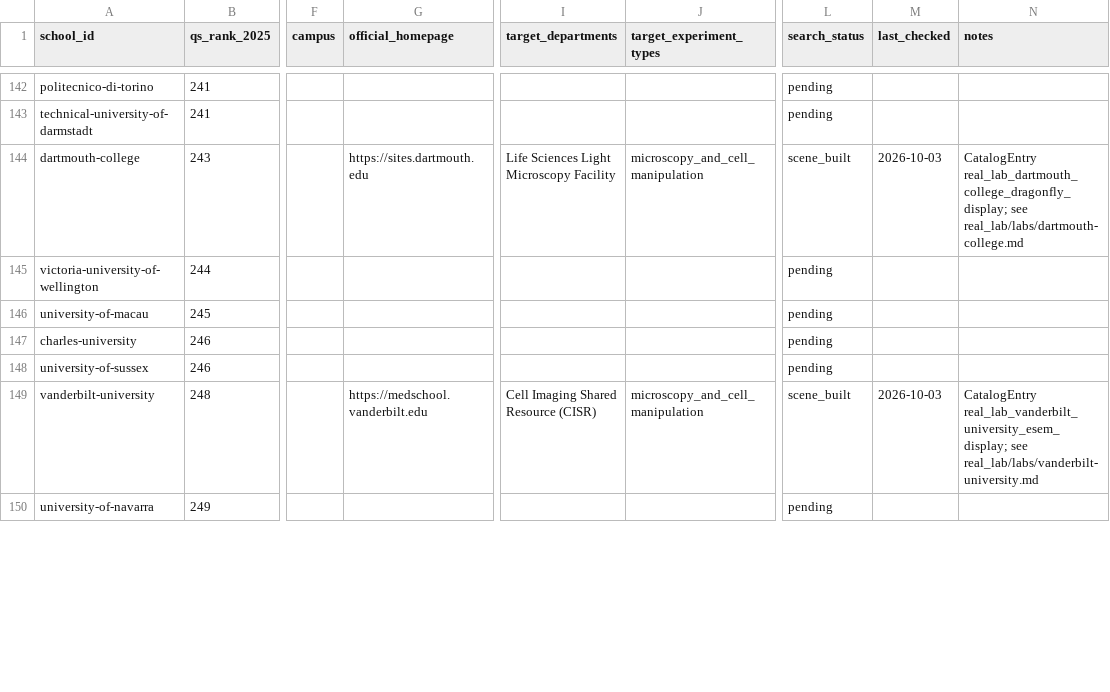
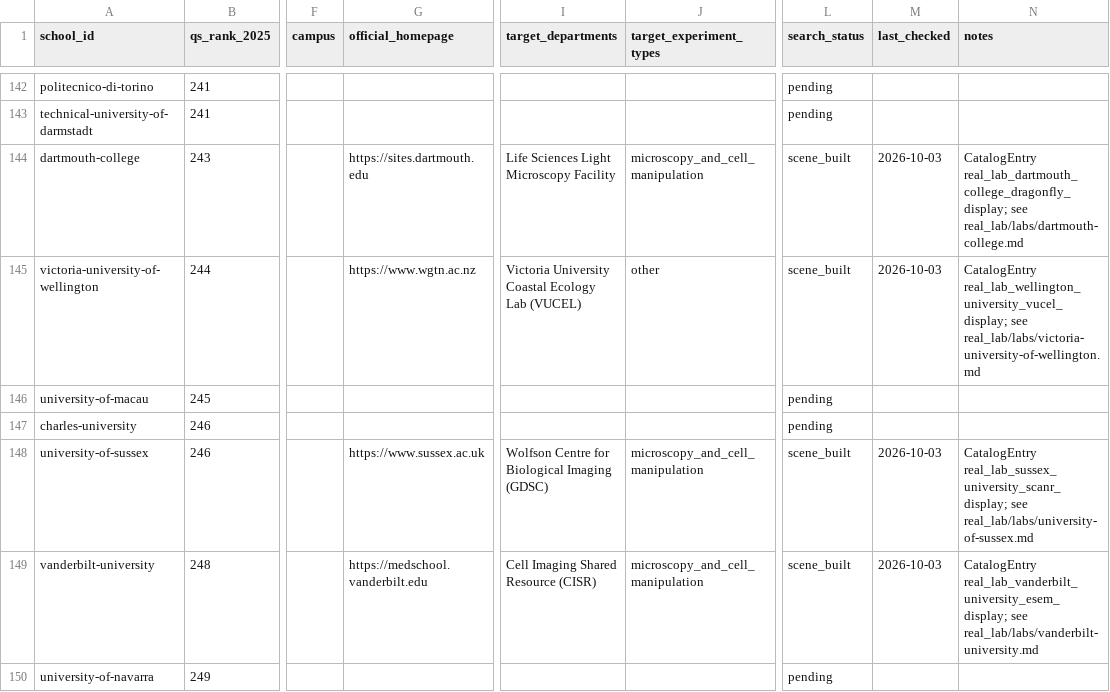
Before and after one commit to RobotEurekaLab/Hooke, a CSV file: real_lab/schools.csv, drawn as a sheet; only a part is shown, gaps mark what is left out; the diff covers the shown part only; the diff names each change by its address in the sheet, - before the commit and + after, or states it on an @@ line.

```diff
--- a/real_lab/schools.csv
+++ b/real_lab/schools.csv
-G145 (official_homepage): (empty)
+G145 (official_homepage): https://www.wgtn.ac.nz
-I145 (target_departments): (empty)
+I145 (target_departments): Victoria University Coastal Ecology Lab (VUCEL)
-J145 (target_experiment_types): (empty)
+J145 (target_experiment_types): other
-L145 (search_status): pending
+L145 (search_status): scene_built
-M145 (last_checked): (empty)
+M145 (last_checked): 2026-10-03
-N145 (notes): (empty)
+N145 (notes): CatalogEntry real_lab_wellington_university_vucel_display; see real_lab/labs/victoria-university-of-wellington.md
-G148 (official_homepage): (empty)
+G148 (official_homepage): https://www.sussex.ac.uk
-I148 (target_departments): (empty)
+I148 (target_departments): Wolfson Centre for Biological Imaging (GDSC)
-J148 (target_experiment_types): (empty)
+J148 (target_experiment_types): microscopy_and_cell_manipulation
-L148 (search_status): pending
+L148 (search_status): scene_built
-M148 (last_checked): (empty)
+M148 (last_checked): 2026-10-03
-N148 (notes): (empty)
+N148 (notes): CatalogEntry real_lab_sussex_university_scanr_display; see real_lab/labs/university-of-sussex.md
```
Also changed, not shown: 18 edited cells elsewhere in this file, 4 other files.
